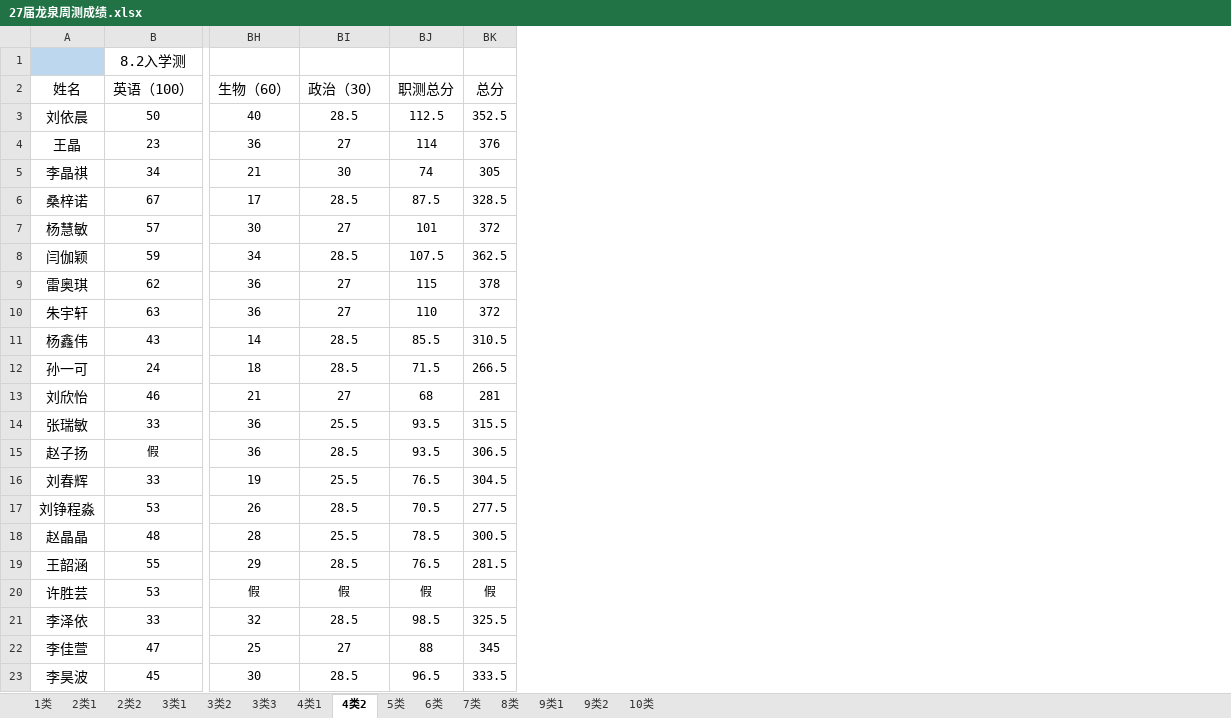
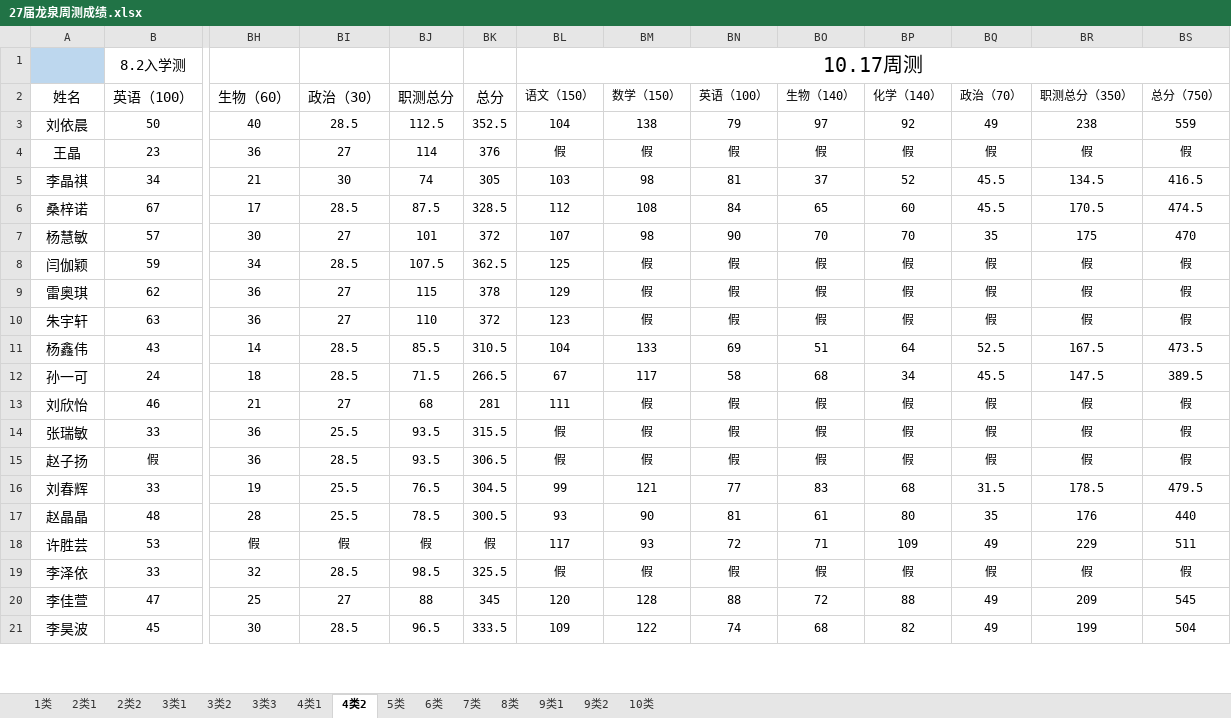
Before and after one commit to ZhangDN731/lqxqcjfx, an Excel workbook: 27届龙泉周测成绩.xlsx, sheet 4类2, drawn as a sheet; only a part is shown, gaps mark what is left out; values as stored, in another font and other column widths than the file's, no borders; conditional formats not drawn; removed rows and columns are numbered as before the commit, all else as after; rows hold the shown columns only; the diff names each change by its address in the sheet, - before the commit and + after, or states it on an @@ line.

```diff
--- a/27届龙泉周测成绩.xlsx (sheet 4类2)
+++ b/27届龙泉周测成绩.xlsx (sheet 4类2)
+column BL, rows 1-21: 10.17周测 | 语文（150） | 104 | 假 | 103 | 112 | 107 | 125 | 129 | 123 | 104 | 67 | 111 | 假 | 假 | 99 | 93 | 117 | 假 | 120 | 109
+column BM, rows 2-21: 数学（150） | 138 | 假 | 98 | 108 | 98 | 假 | 假 | 假 | 133 | 117 | 假 | 假 | 假 | 121 | 90 | 93 | 假 | 128 | 122
+column BN, rows 2-21: 英语（100） | 79 | 假 | 81 | 84 | 90 | 假 | 假 | 假 | 69 | 58 | 假 | 假 | 假 | 77 | 81 | 72 | 假 | 88 | 74
+column BO, rows 2-21: 生物（140） | 97 | 假 | 37 | 65 | 70 | 假 | 假 | 假 | 51 | 68 | 假 | 假 | 假 | 83 | 61 | 71 | 假 | 72 | 68
+column BP, rows 2-21: 化学（140） | 92 | 假 | 52 | 60 | 70 | 假 | 假 | 假 | 64 | 34 | 假 | 假 | 假 | 68 | 80 | 109 | 假 | 88 | 82
+column BQ, rows 2-21: 政治（70） | 49 | 假 | 45.5 | 45.5 | 35 | 假 | 假 | 假 | 52.5 | 45.5 | 假 | 假 | 假 | 31.5 | 35 | 49 | 假 | 49 | 49
+column BR, rows 2-21: 职测总分（350） | 238 | 假 | 134.5 | 170.5 | 175 | 假 | 假 | 假 | 167.5 | 147.5 | 假 | 假 | 假 | 178.5 | 176 | 229 | 假 | 209 | 199
+column BS, rows 2-21: 总分（750） | 559 | 假 | 416.5 | 474.5 | 470 | 假 | 假 | 假 | 473.5 | 389.5 | 假 | 假 | 假 | 479.5 | 440 | 511 | 假 | 545 | 504
-row 17: 刘铮程淼 | 53 | 26 | 28.5 | 70.5 | 277.5
-row 19: 王韶涵 | 55 | 29 | 28.5 | 76.5 | 281.5
```
Also changed, not shown: sheet 3类3, sheet 3类1, sheet 4类1, sheet 2类1, sheet 5类, sheet 6类, 8 more sheets.
